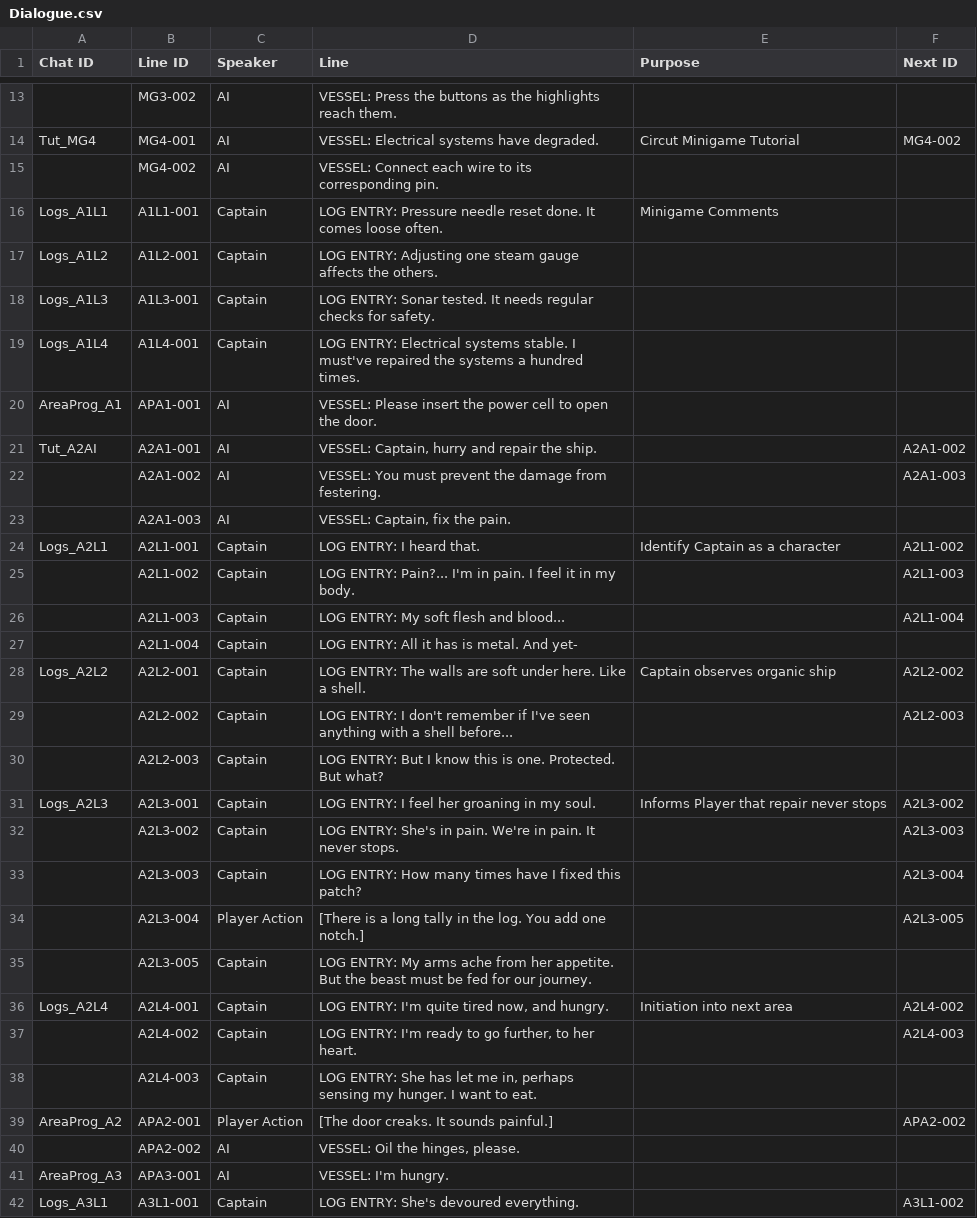
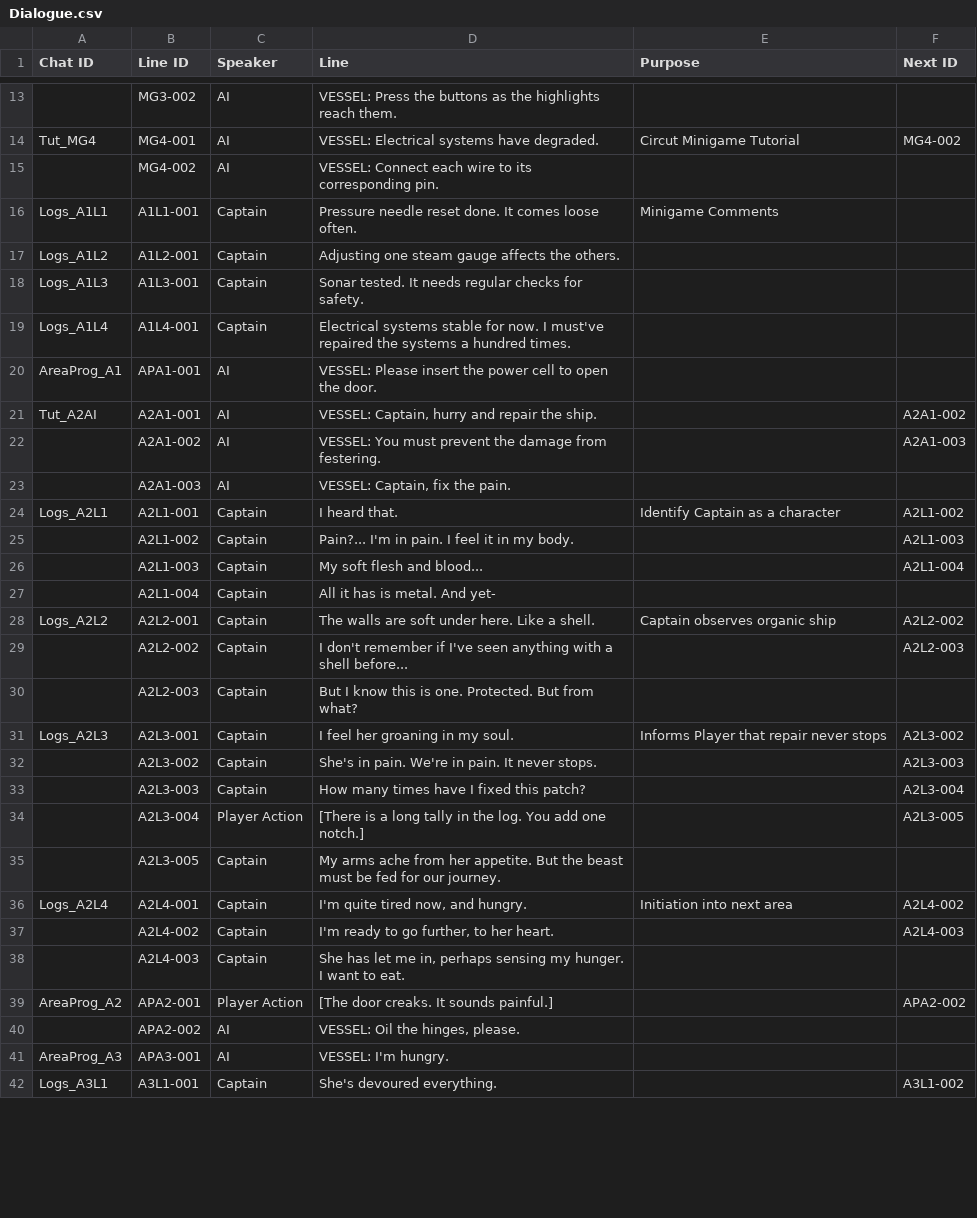
Before and after one commit to Game-Jam-Studio/Brackeys-Jam-2026.2, a CSV file: brackeys-jam-2026.2/Narrative/Dialogue.csv, drawn as a sheet; only a part is shown, gaps mark what is left out; the diff covers the shown part only.

Commit message:
created captains log ui, began initial setup
also further refined key prompt sizes.

```diff
--- a/brackeys-jam-2026.2/Narrative/Dialogue.csv
+++ b/brackeys-jam-2026.2/Narrative/Dialogue.csv
@@ -15,6 +15,6 @@ Tut_MG4,MG4-001,AI,VESSEL: Electrical systems have degraded.,Circut Minigame Tut
 ,MG4-002,AI,VESSEL: Connect each wire to its corresponding pin.,,
-Logs_A1L1,A1L1-001,Captain,LOG ENTRY: Pressure needle reset done. It comes loose often.,Minigame Comments,
-Logs_A1L2,A1L2-001,Captain,LOG ENTRY: Adjusting one steam gauge affects the others.,,
-Logs_A1L3,A1L3-001,Captain,LOG ENTRY: Sonar tested. It needs regular checks for safety.,,
-Logs_A1L4,A1L4-001,Captain,LOG ENTRY: Electrical systems stable. I must've repaired the systems a hundred times.,,
+Logs_A1L1,A1L1-001,Captain,Pressure needle reset done. It comes loose often.,Minigame Comments,
+Logs_A1L2,A1L2-001,Captain,Adjusting one steam gauge affects the others.,,
+Logs_A1L3,A1L3-001,Captain,Sonar tested. It needs regular checks for safety.,,
+Logs_A1L4,A1L4-001,Captain,Electrical systems stable for now. I must've repaired the systems a hundred times.,,
 AreaProg_A1,APA1-001,AI,VESSEL: Please insert the power cell to open the door.,,
@@ -23,17 +23,17 @@ Tut_A2AI,A2A1-001,AI,"VESSEL: Captain, hurry and repair the ship. ",,A2A1-002
 ,A2A1-003,AI,"VESSEL: Captain, fix the pain.",,
-Logs_A2L1,A2L1-001,Captain,LOG ENTRY: I heard that.,Identify Captain as a character,A2L1-002
-,A2L1-002,Captain,LOG ENTRY: Pain?... I'm in pain. I feel it in my body.,,A2L1-003
-,A2L1-003,Captain,LOG ENTRY: My soft flesh and blood...,,A2L1-004
-,A2L1-004,Captain,LOG ENTRY: All it has is metal. And yet-,,
-Logs_A2L2,A2L2-001,Captain,LOG ENTRY: The walls are soft under here. Like a shell.,Captain observes organic ship,A2L2-002
-,A2L2-002,Captain,LOG ENTRY: I don't remember if I've seen anything with a shell before...,,A2L2-003
-,A2L2-003,Captain,LOG ENTRY: But I know this is one. Protected. But what?,,
-Logs_A2L3,A2L3-001,Captain,LOG ENTRY: I feel her groaning in my soul.,Informs Player that repair never stops,A2L3-002
-,A2L3-002,Captain,LOG ENTRY: She's in pain. We're in pain. It never stops.,,A2L3-003
-,A2L3-003,Captain,LOG ENTRY: How many times have I fixed this patch?,,A2L3-004
+Logs_A2L1,A2L1-001,Captain,I heard that.,Identify Captain as a character,A2L1-002
+,A2L1-002,Captain,Pain?... I'm in pain. I feel it in my body.,,A2L1-003
+,A2L1-003,Captain,My soft flesh and blood...,,A2L1-004
+,A2L1-004,Captain,All it has is metal. And yet-,,
+Logs_A2L2,A2L2-001,Captain,The walls are soft under here. Like a shell.,Captain observes organic ship,A2L2-002
+,A2L2-002,Captain,I don't remember if I've seen anything with a shell before...,,A2L2-003
+,A2L2-003,Captain,But I know this is one. Protected. But from what?,,
+Logs_A2L3,A2L3-001,Captain,I feel her groaning in my soul.,Informs Player that repair never stops,A2L3-002
+,A2L3-002,Captain,She's in pain. We're in pain. It never stops.,,A2L3-003
+,A2L3-003,Captain,How many times have I fixed this patch?,,A2L3-004
 ,A2L3-004,Player Action,[There is a long tally in the log. You add one notch.],,A2L3-005
-,A2L3-005,Captain,LOG ENTRY: My arms ache from her appetite. But the beast must be fed for our journey.,,
-Logs_A2L4,A2L4-001,Captain,"LOG ENTRY: I'm quite tired now, and hungry.",Initiation into next area,A2L4-002
-,A2L4-002,Captain,"LOG ENTRY: I'm ready to go further, to her heart.",,A2L4-003
-,A2L4-003,Captain,"LOG ENTRY: She has let me in, perhaps sensing my hunger. I want to eat.",,
+,A2L3-005,Captain,My arms ache from her appetite. But the beast must be fed for our journey.,,
+Logs_A2L4,A2L4-001,Captain,"I'm quite tired now, and hungry.",Initiation into next area,A2L4-002
+,A2L4-002,Captain,"I'm ready to go further, to her heart.",,A2L4-003
+,A2L4-003,Captain,"She has let me in, perhaps sensing my hunger. I want to eat.",,
 AreaProg_A2,APA2-001,Player Action,[The door creaks. It sounds painful.],,APA2-002
@@ -41,2 +41,2 @@ AreaProg_A2,APA2-001,Player Action,[The door creaks. It sounds painful.],,APA2-0
 AreaProg_A3,APA3-001,AI,VESSEL: I'm hungry.,,
-Logs_A3L1,A3L1-001,Captain,LOG ENTRY: She's devoured everything.,,A3L1-002
+Logs_A3L1,A3L1-001,Captain,She's devoured everything.,,A3L1-002
```
Also changed, not shown: 5 edited cells elsewhere in this file, 10 other files.
